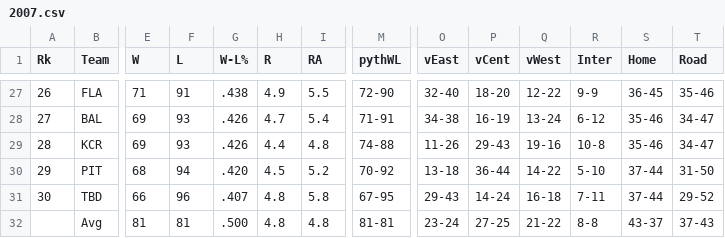
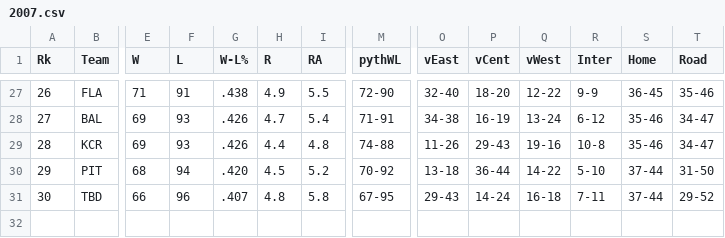
Before and after one commit to vthatte0/MATH199-CHP, a CSV file: data/mlb/2007.csv, drawn as a sheet; only a part is shown, gaps mark what is left out; rows hold the shown columns only; the diff names each change by its address in the sheet, - before the commit and + after, or states it on an @@ line.

Commit message:
Update 2007.csv

```diff
--- a/data/mlb/2007.csv
+++ b/data/mlb/2007.csv
-row 32:  | Avg | 81 | 81 | .500 | 4.8 | 4.8 | 81-81 | 23-24 | 27-25 | 21-22 | 8-8 | 43-37 | 37-43
```
